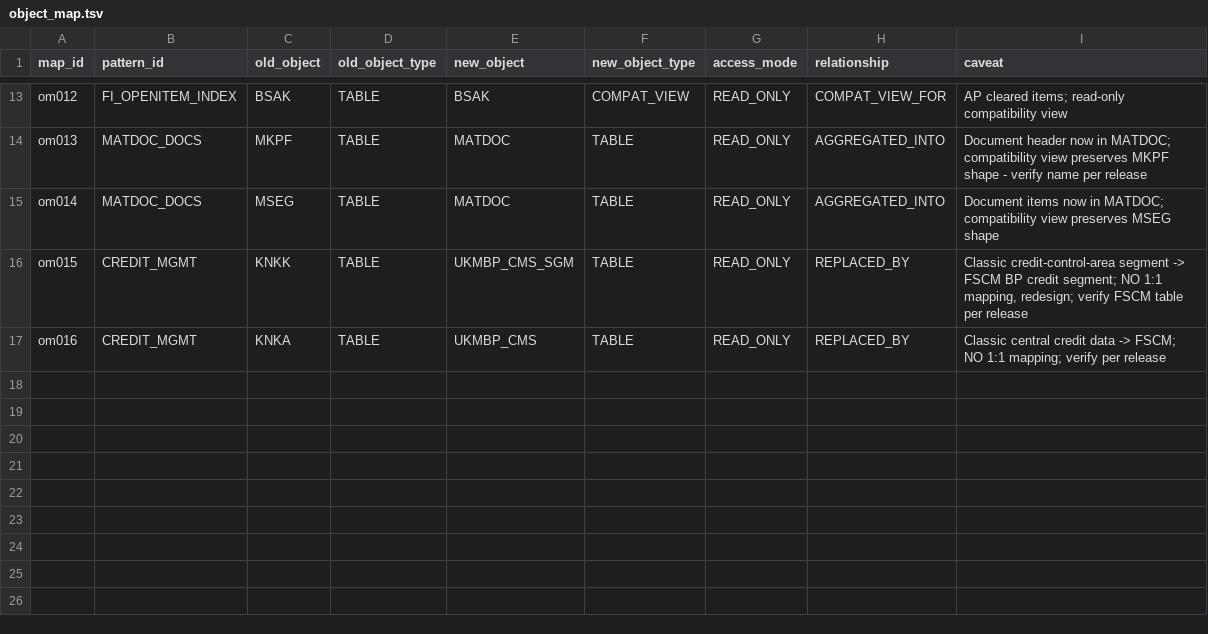
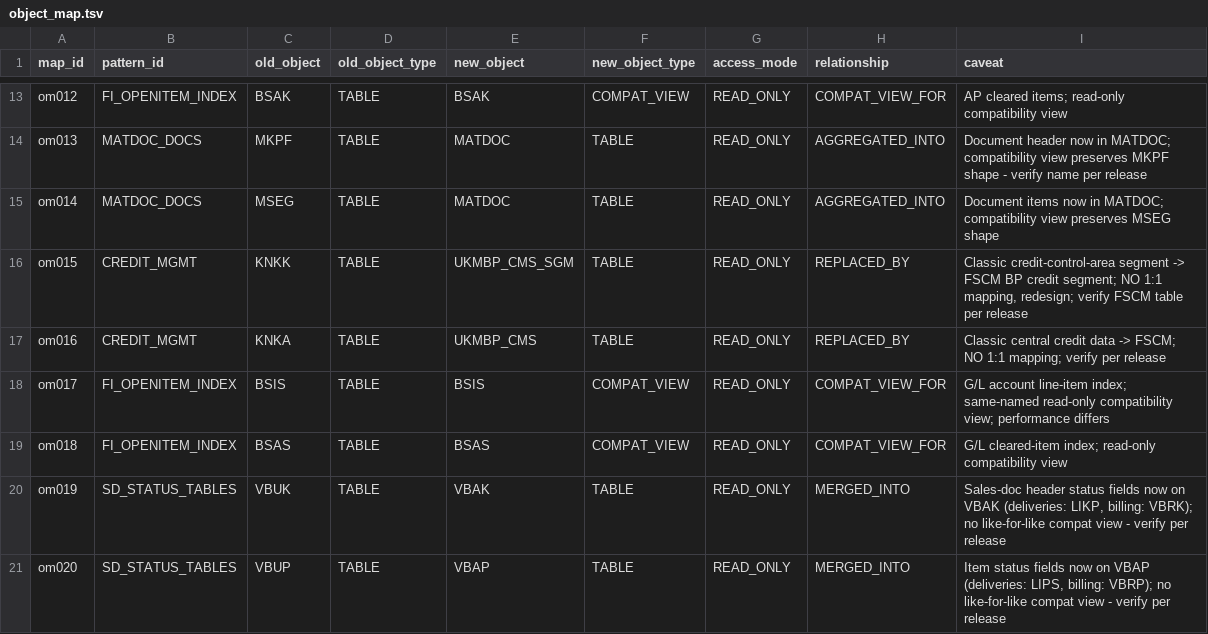
Before and after one commit to sapdev-ai/sap-dev, a TSV file: plugins/sap-migrate/shared/knowledge/object_map.tsv, drawn as a sheet; only a part is shown, gaps mark what is left out; the diff names each change by its address in the sheet, - before the commit and + after, or states it on an @@ line.

```diff
--- a/plugins/sap-migrate/shared/knowledge/object_map.tsv
+++ b/plugins/sap-migrate/shared/knowledge/object_map.tsv
+row 18: om017 | FI_OPENITEM_INDEX | BSIS | TABLE | BSIS | COMPAT_VIEW | READ_ONLY | COMPAT_VIEW_FOR | G/L account line-item index; same-named read-only compatibility view; performance differs
+row 19: om018 | FI_OPENITEM_INDEX | BSAS | TABLE | BSAS | COMPAT_VIEW | READ_ONLY | COMPAT_VIEW_FOR | G/L cleared-item index; read-only compatibility view
+row 20: om019 | SD_STATUS_TABLES | VBUK | TABLE | VBAK | TABLE | READ_ONLY | MERGED_INTO | Sales-doc header status fields now on VBAK (deliveries: LIKP, billing: VBRK); no like-for-like compat view - verify per release
+row 21: om020 | SD_STATUS_TABLES | VBUP | TABLE | VBAP | TABLE | READ_ONLY | MERGED_INTO | Item status fields now on VBAP (deliveries: LIPS, billing: VBRP); no like-for-like compat view - verify per release
```
Also changed, not shown: plugins/sap-migrate/shared/knowledge/catalog.tsv, plugins/sap-migrate/shared/knowledge/field_map.tsv, 5 other files.
